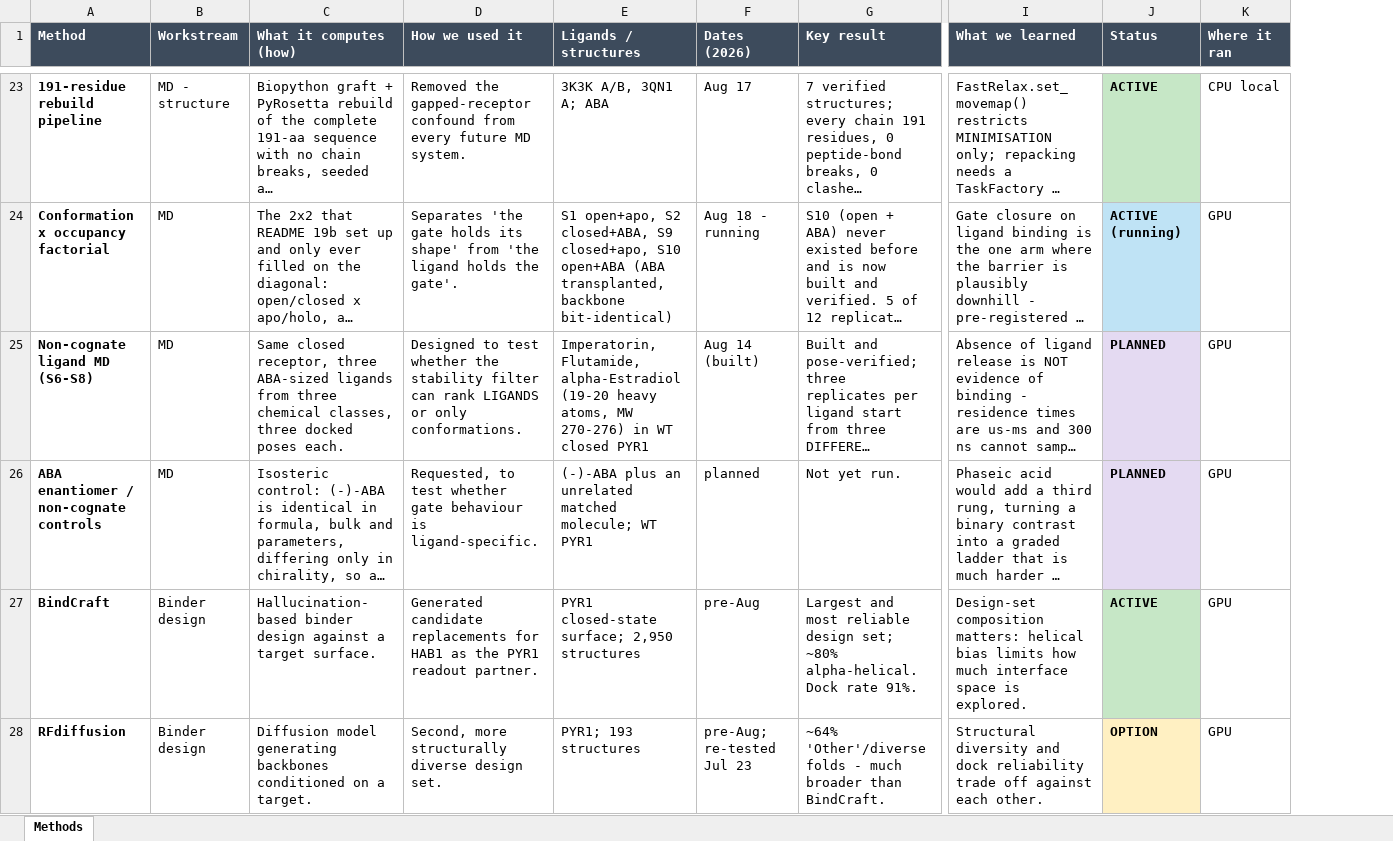
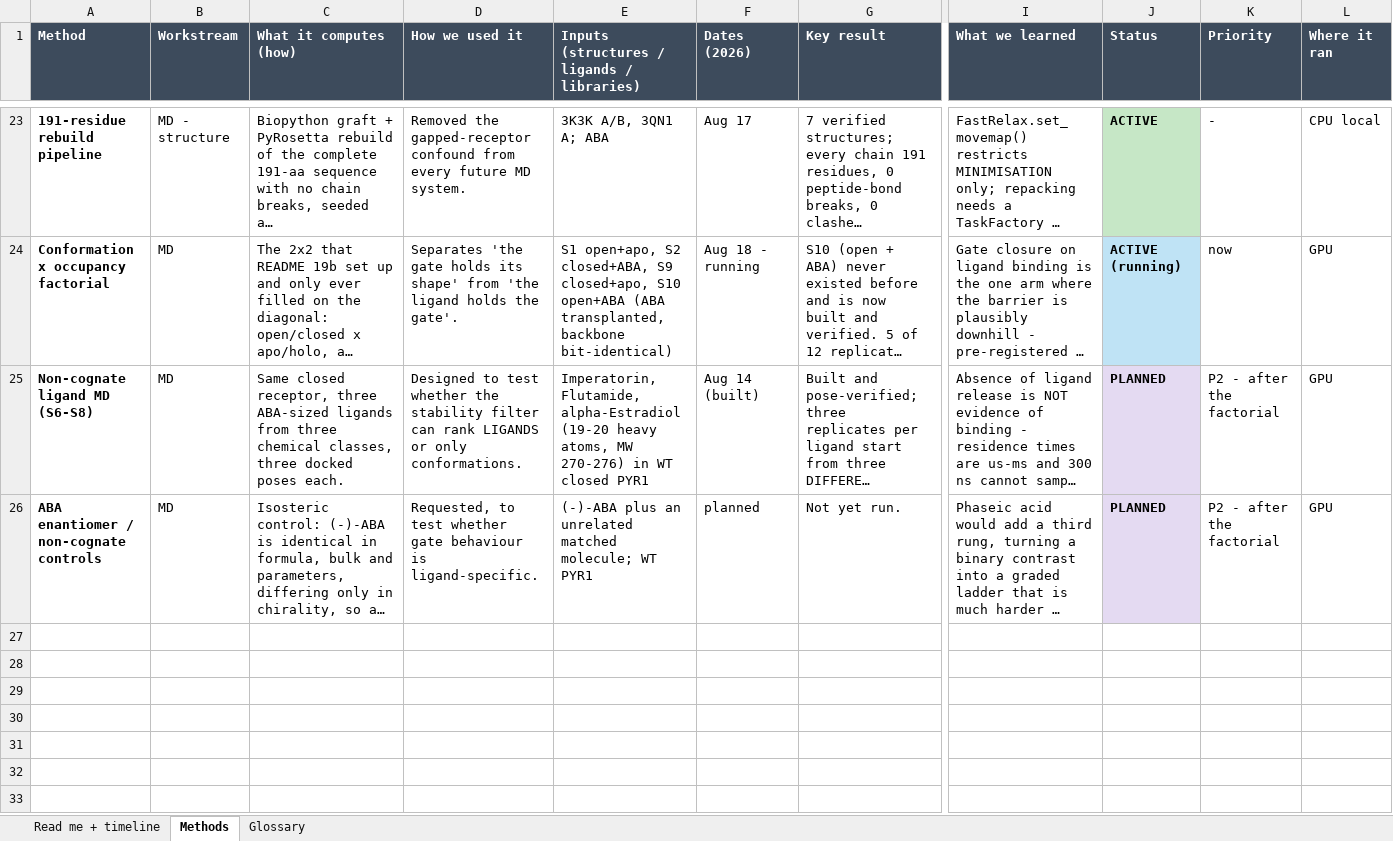
Before and after one commit to jjaco081-lab/PYR1_pocket_expansion, an Excel workbook: data/methods_review.xlsx, sheet Methods, drawn as a sheet; only a part is shown, gaps mark what is left out; long unchanged cells end in …; values as stored, in another font and other column widths than the file's, no borders; removed rows and columns are numbered as before the commit, all else as after; rows hold the shown columns only; the diff covers the shown part only; the diff names each change by its address in the sheet, - before the commit and + after, or states it on an @@ line.

Commit message:
Methods review: glossary, timeline, corrections; drop the binder-project rows
Revisions after review:

- REMOVED all seven binder-design rows (BindCraft, RFdiffusion, BoltzProt-1,
  ESMFold2, Rosetta OvC ddG, Boltz-2, Y2H). They belong to HAB1_shrinkinator, a
  separate project, and should not sit in this repository. 32 rows -> 25.
- The cavity row read as self-contradictory: 'satellite lobe sealed in 7/7 chains'
  next to 'no inter-lobe bottleneck exists'. Those describe DIFFERENT STATES and
  the compression was mine. In wild type the lobe is a sealed void and F108 is the
  wall; in the quad mutant the lobes merge into one chamber with no constriction,
  so the remaining limit is ligand length.
- The F statistic and its 'ignored sqrt(n)' failure looked like two unrelated
  equations. They are one: s2 is the VARIANCE, and s2_within/n is the squared
  standard error of the mean, so dividing by n IS the sqrt(n) correction.
- Answered directly whether admissibility excluded correct mutations: not for
  mandipropamid's own ground truth (all four were admissible), but it wrongly
  excluded six real Beltran sensor substitutions, with the caveat that those were
  scored in the wrong pocket.
- Added a GLOSSARY (structures, ligands, programs, metrics, statistics) and a
  TIMELINE, both as their own sheets in the workbook.
- Added a note that 'I' and 'my' mean Claude, not the repository owner.
- Renamed the inputs column so sequence tables and library designs are not
  mislabelled as structures, and fixed those rows.
- Added a Priority column so the two PLANNED experiments stay visible as to-dos.

```diff
--- a/data/methods_review.xlsx (sheet Methods)
+++ b/data/methods_review.xlsx (sheet Methods)
+sheet tab: Read me + timeline
+sheet tab: Glossary
+column K (Priority), rows 23-26: - | now | P2 - after the factorial | P2 - after the factorial
-E1: Ligands / structures
+E1: Inputs (structures / ligands / libraries)
-row 27: BindCraft | Binder design | Hallucination-based binder design against a target surface. | Generated candidate replacements for HAB1 as the PYR1 readout partner. | PYR1 closed-state surface; 2,950 structures | pre-Aug | Largest and most reliable design set; ~80% alpha-helical. Dock rate 91%. | Design-set composition matters: helical bias limits how much interface space is explored. | ACTIVE | GPU
-row 28: RFdiffusion | Binder design | Diffusion model generating backbones conditioned on a target. | Second, more structurally diverse design set. | PYR1; 193 structures | pre-Aug; re-tested Jul 23 | ~64% 'Other'/diverse folds - much broader than BindCraft. | Structural diversity and dock reliability trade off against each other. | OPTION | GPU
```
Also changed, not shown: 5 removed rows and 9 edited cells elsewhere in this sheet, 2 other files.
